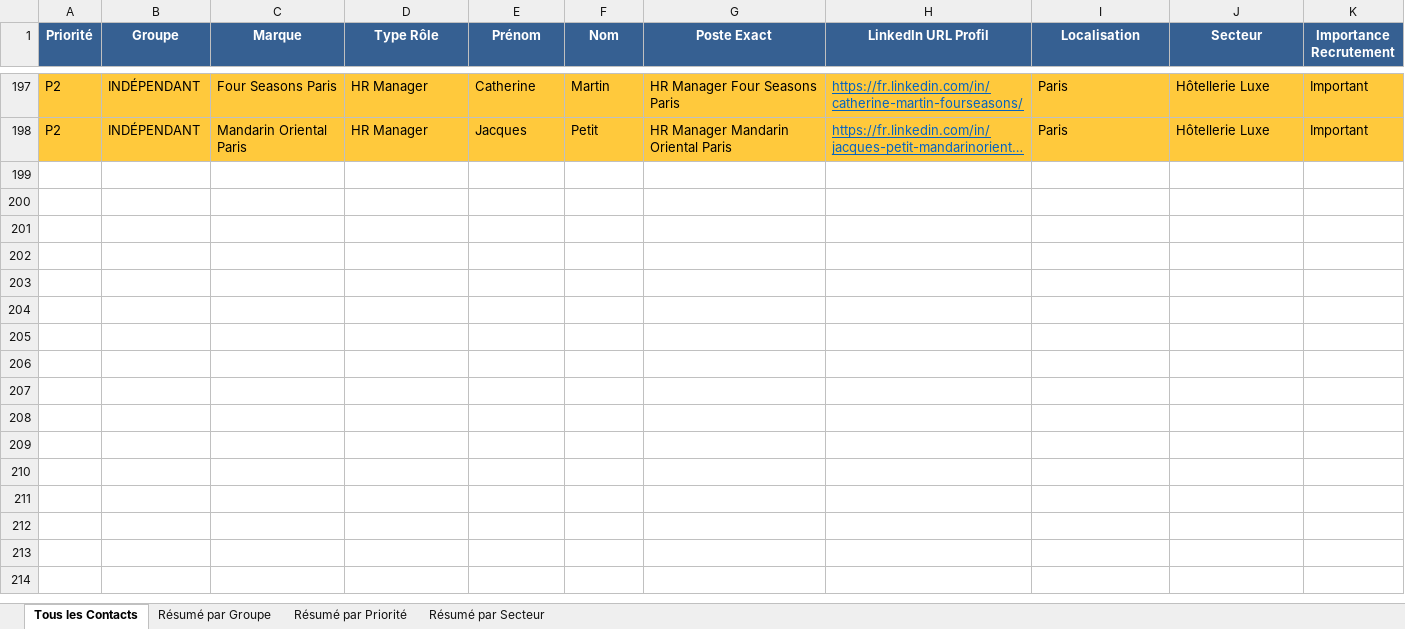
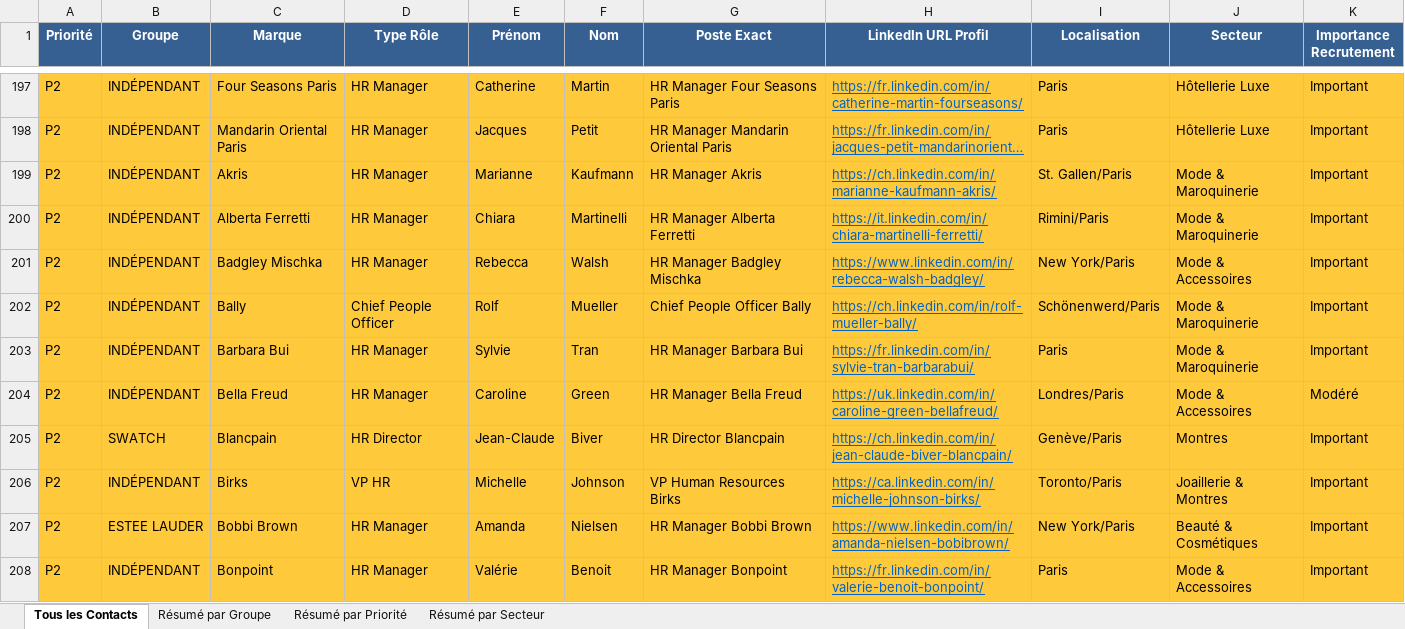
Before and after one commit to karimnaitkaci/choose-france-2026, an Excel workbook: base_recrutement_luxe_france.xlsx, sheet Tous les Contacts, drawn as a sheet; only a part is shown, gaps mark what is left out; long unchanged cells end in …; values as stored, in another font and other column widths than the file's, no borders; the diff covers the shown part only; the diff names each change by its address in the sheet, - before the commit and + after, or states it on an @@ line.

```diff
--- a/base_recrutement_luxe_france.xlsx (sheet Tous les Contacts)
+++ b/base_recrutement_luxe_france.xlsx (sheet Tous les Contacts)
+row 199: P2 | INDÉPENDANT | Akris | HR Manager | Marianne | Kaufmann | HR Manager Akris | https://ch.linkedin.com/in/marianne-kaufmann-akris/ | St. Gallen/Paris | Mode & Maroquinerie | Important
+row 200: P2 | INDÉPENDANT | Alberta Ferretti | HR Manager | Chiara | Martinelli | HR Manager Alberta Ferretti | https://it.linkedin.com/in/chiara-martinelli-ferretti/ | Rimini/Paris | Mode & Maroquinerie | Important
+row 201: P2 | INDÉPENDANT | Badgley Mischka | HR Manager | Rebecca | Walsh | HR Manager Badgley Mischka | https://www.linkedin.com/in/rebecca-walsh-badgley/ | New York/Paris | Mode & Accessoires | Important
+row 202: P2 | INDÉPENDANT | Bally | Chief People Officer | Rolf | Mueller | Chief People Officer Bally | https://ch.linkedin.com/in/rolf-mueller-bally/ | Schönenwerd/Paris | Mode & Maroquinerie | Important
+row 203: P2 | INDÉPENDANT | Barbara Bui | HR Manager | Sylvie | Tran | HR Manager Barbara Bui | https://fr.linkedin.com/in/sylvie-tran-barbarabui/ | Paris | Mode & Maroquinerie | Important
+row 204: P2 | INDÉPENDANT | Bella Freud | HR Manager | Caroline | Green | HR Manager Bella Freud | https://uk.linkedin.com/in/caroline-green-bellafreud/ | Londres/Paris | Mode & Accessoires | Modéré
+row 205: P2 | SWATCH | Blancpain | HR Director | Jean-Claude | Biver | HR Director Blancpain | https://ch.linkedin.com/in/jean-claude-biver-blancpain/ | Genève/Paris | Montres | Important
+row 206: P2 | INDÉPENDANT | Birks | VP HR | Michelle | Johnson | VP Human Resources Birks | https://ca.linkedin.com/in/michelle-johnson-birks/ | Toronto/Paris | Joaillerie & Montres | Important
+row 207: P2 | ESTEE LAUDER | Bobbi Brown | HR Manager | Amanda | Nielsen | HR Manager Bobbi Brown | https://www.linkedin.com/in/amanda-nielsen-bobibrown/ | New York/Paris | Beauté & Cosmétiques | Important
+row 208: P2 | INDÉPENDANT | Bonpoint | HR Manager | Valérie | Benoit | HR Manager Bonpoint | https://fr.linkedin.com/in/valerie-benoit-bonpoint/ | Paris | Mode & Accessoires | Important
```
Also changed, not shown: 24 added rows elsewhere in this sheet, sheet Résumé par Secteur, sheet Résumé par Groupe, sheet Résumé par Priorité, 2 other files.
